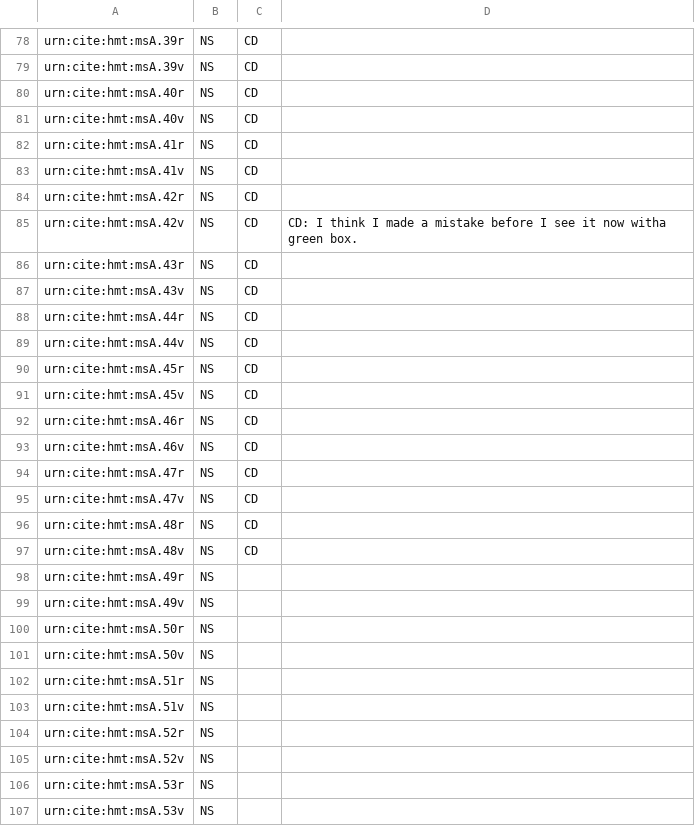
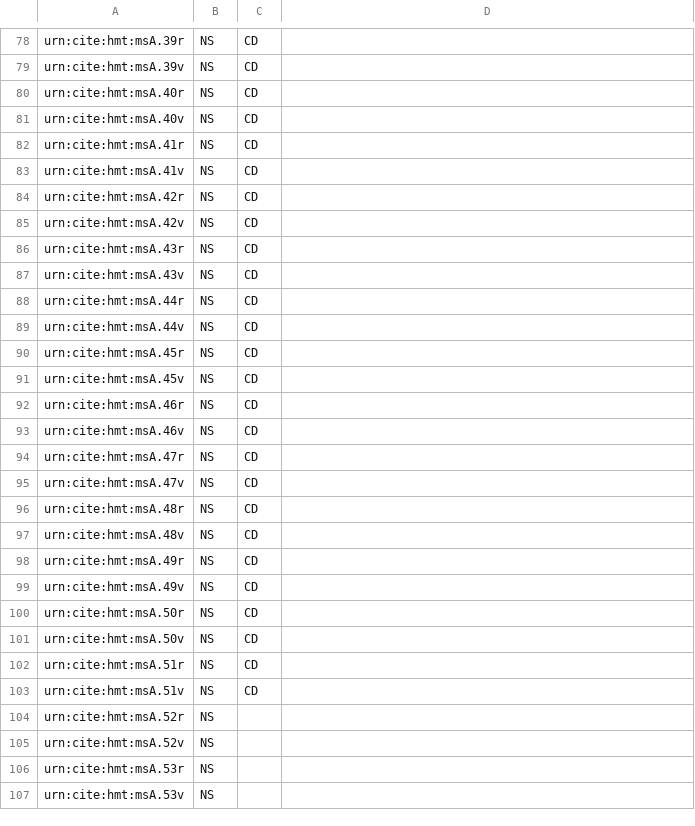
Before and after one commit to hmteditors/acmecleaners, a CSV file: visual_checklist.csv, drawn as a sheet; only a part is shown, gaps mark what is left out.

Commit message:
Update visual_checklist.csv

```diff
--- a/visual_checklist.csv
+++ b/visual_checklist.csv
@@ -84,3 +84,3 @@ urn:cite:hmt:msA.41v,NS,CD,
 urn:cite:hmt:msA.42r,NS,CD,
-urn:cite:hmt:msA.42v,NS,CD,CD: I think I made a mistake before I see it now witha green box.
+urn:cite:hmt:msA.42v,NS,CD,
 urn:cite:hmt:msA.43r,NS,CD,
@@ -97,8 +97,8 @@ urn:cite:hmt:msA.48r,NS,CD,
 urn:cite:hmt:msA.48v,NS,CD,
-urn:cite:hmt:msA.49r,NS,,
-urn:cite:hmt:msA.49v,NS,,
-urn:cite:hmt:msA.50r,NS,,
-urn:cite:hmt:msA.50v,NS,,
-urn:cite:hmt:msA.51r,NS,,
-urn:cite:hmt:msA.51v,NS,,
+urn:cite:hmt:msA.49r,NS,CD,
+urn:cite:hmt:msA.49v,NS,CD,
+urn:cite:hmt:msA.50r,NS,CD,
+urn:cite:hmt:msA.50v,NS,CD,
+urn:cite:hmt:msA.51r,NS,CD,
+urn:cite:hmt:msA.51v,NS,CD,
 urn:cite:hmt:msA.52r,NS,,
```
